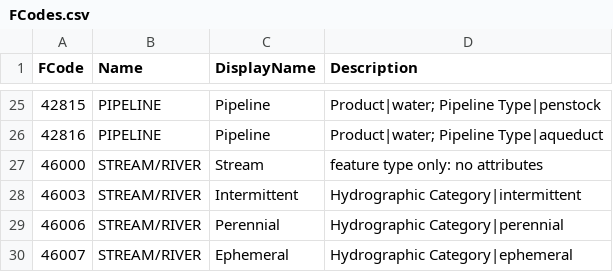
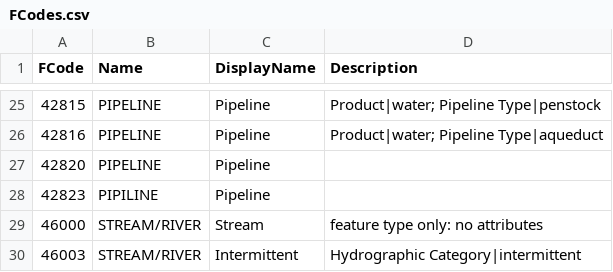
Before and after one commit to Riverscapes/riverscapes-tools, a CSV file: packages/anthro/database/data/FCodes.csv, drawn as a sheet; only a part is shown, gaps mark what is left out; the shorter side is filled out with more unchanged rows.

Commit message:
couple of missing FCodes

```diff
--- a/packages/anthro/database/data/FCodes.csv
+++ b/packages/anthro/database/data/FCodes.csv
@@ -26,2 +26,4 @@ FCode,Name,DisplayName,Description
 42816,PIPELINE,Pipeline,Product|water; Pipeline Type|aqueduct
+42820,PIPELINE,Pipeline,
+42823,PIPILINE,Pipeline,
 46000,STREAM/RIVER,Stream,feature type only: no attributes
```
